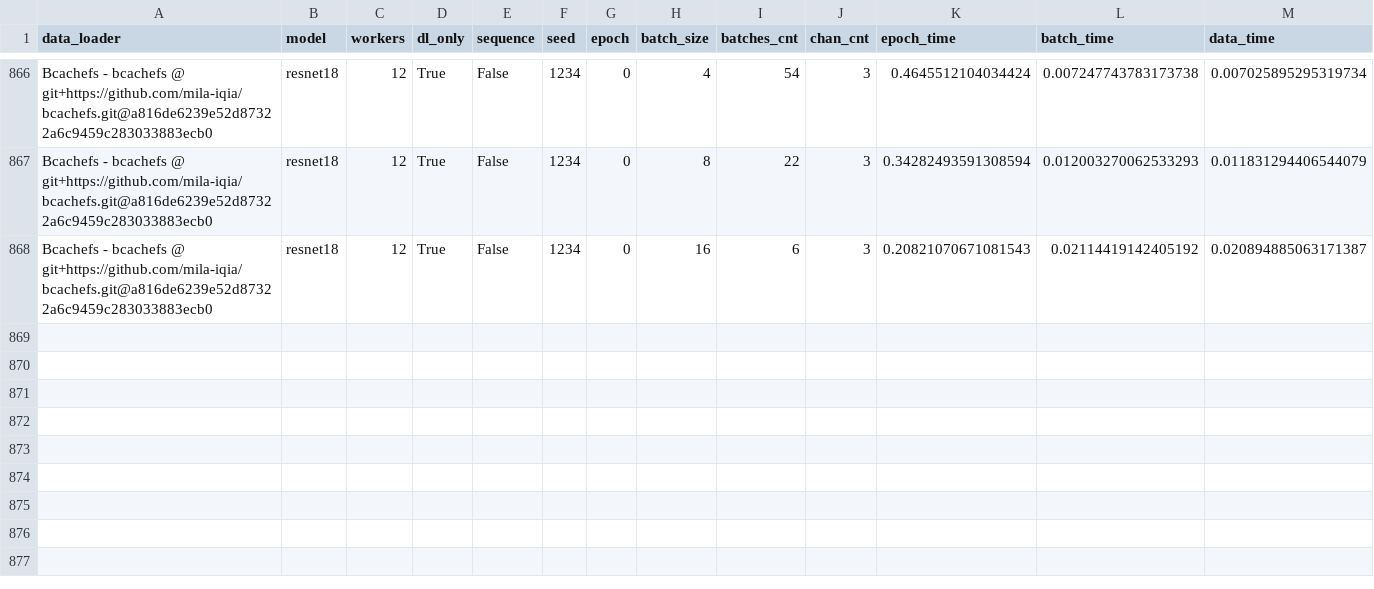
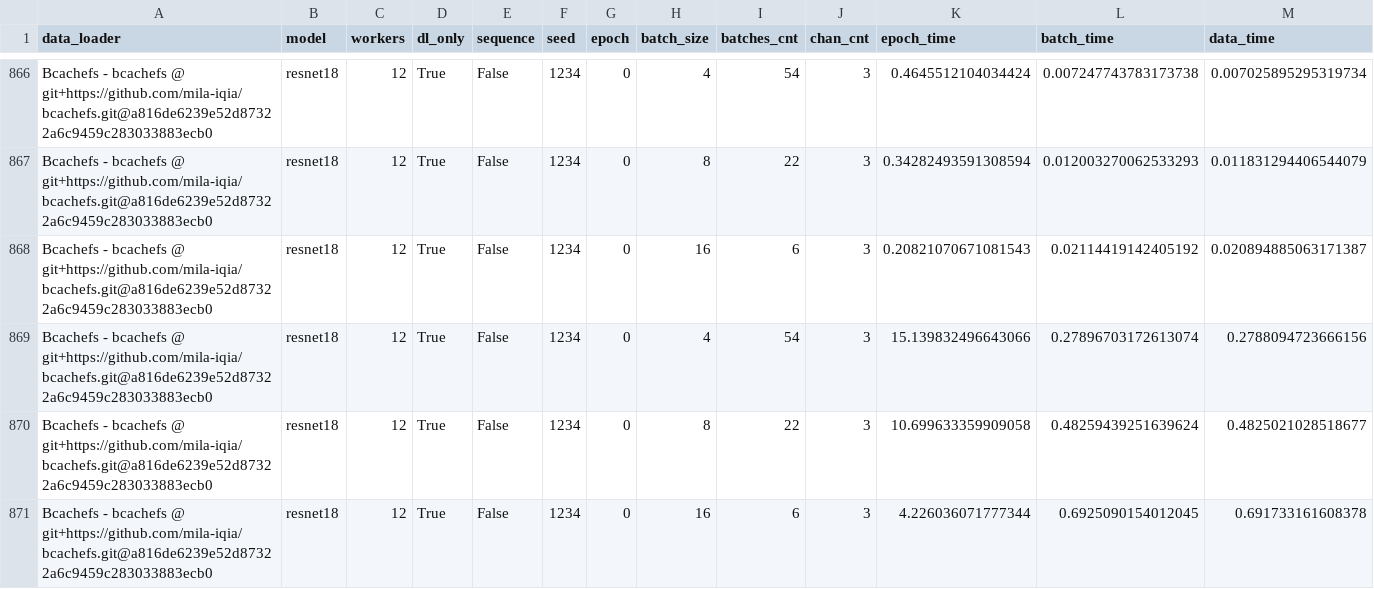
Before and after one commit to satyaog/Benzina_bench, a CSV file: results/dn-a001/bcachefs_drd_measures.csv, drawn as a sheet; only a part is shown, gaps mark what is left out; rows hold the shown columns only; the diff names each change by its address in the sheet, - before the commit and + after, or states it on an @@ line.

Commit message:
[DATALAD RUNCMD] scripts/drd_benches.sh --ds-dir /Tmp/sat...
=== Do not change lines below ===
{
 "chain": [],
 "cmd": "scripts/drd_benches.sh --ds-dir /Tmp/satya-local/ --batch-sizes '4 8 16' --batches 0 --max-workers 32",
 "dsid": "2f3794d8-79b2-11ea-8852-22918b96125c",
 "exit": 0,
 "extra_inputs": [],
 "inputs": [],
 "outputs": [],
 "pwd": "."
}
^^^ Do not change lines above ^^^

```diff
--- a/results/dn-a001/bcachefs_drd_measures.csv
+++ b/results/dn-a001/bcachefs_drd_measures.csv
+row 869: Bcachefs - bcachefs @ git+https://github.com/mila-iqia/bcachefs.git@a816de6239e52d87322a6c9459c283033883ecb0 | resnet18 | 12 | True | False | 1234 | 0 | 4 | 54 | 3 | 15.139832496643066 | 0.27896703172613074 | 0.2788094723666156
+row 870: Bcachefs - bcachefs @ git+https://github.com/mila-iqia/bcachefs.git@a816de6239e52d87322a6c9459c283033883ecb0 | resnet18 | 12 | True | False | 1234 | 0 | 8 | 22 | 3 | 10.699633359909058 | 0.48259439251639624 | 0.4825021028518677
+row 871: Bcachefs - bcachefs @ git+https://github.com/mila-iqia/bcachefs.git@a816de6239e52d87322a6c9459c283033883ecb0 | resnet18 | 12 | True | False | 1234 | 0 | 16 | 6 | 3 | 4.226036071777344 | 0.6925090154012045 | 0.691733161608378
```
Also changed, not shown: results/dn-a001/hdf5_drd_measures.csv, 1 other file.
